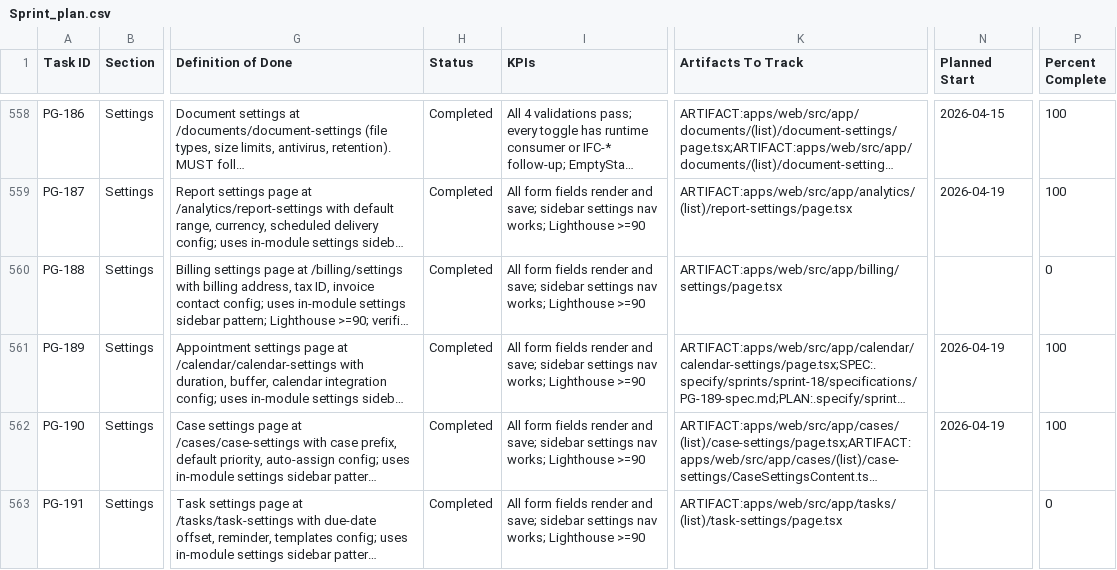
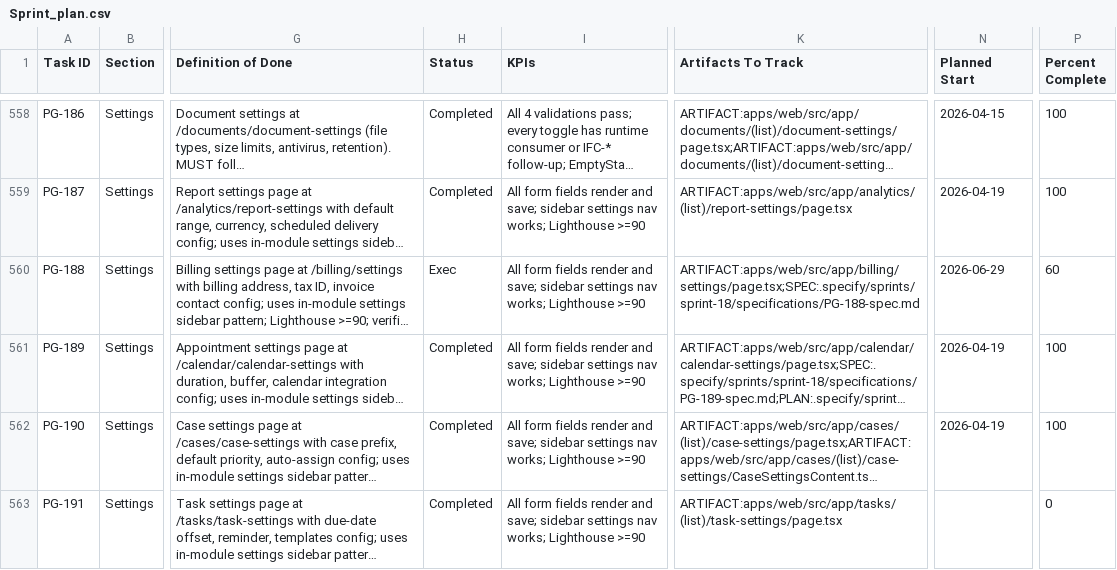
Before and after one commit to talyssonoliver/IntelliFlow-CRM, a CSV file: apps/project-tracker/docs/metrics/_global/Sprint_plan.csv, drawn as a sheet; only a part is shown, gaps mark what is left out; long unchanged cells end in …; the diff names each change by its address in the sheet, - before the commit and + after, or states it on an @@ line.

Commit message:
feat(PG-188): billing settings - taxId/invoiceContact fields + bento grid
Implements the billing settings page at /billing/settings with:
- taxId and invoiceContact fields stored in Stripe customer metadata
- Fixes the updateBillingInformation stub (was calling getCustomer no-op,
  now calls stripe.updateCustomer with name/email/metadata params)
- Extends getBillingInformation to return taxId and invoiceContact from metadata
- Rewrites BillingSettings component: bento 12-col grid, PageHeader actions,
  isDirty via JSON.stringify snapshot, Input/Label from @intelliflow/ui
- Adds Server Component page.tsx with Suspense + loading.tsx skeleton
- Extends billingInformationSchema and updateBillingInformationInputSchema
- 6 new tests (total 14) covering new fields, null handling, bento grid

```diff
--- a/apps/project-tracker/docs/metrics/_global/Sprint_plan.csv
+++ b/apps/project-tracker/docs/metrics/_global/Sprint_plan.csv
-H560 (Status): Completed
+H560 (Status): Exec
-K560 (Artifacts To Track): ARTIFACT:apps/web/src/app/billing/settings/page.tsx
+K560 (Artifacts To Track): ARTIFACT:apps/web/src/app/billing/settings/page.tsx;SPEC:.specify/sprints/sprint-18/specifications/PG-188-spec.md
-N560 (Planned Start): (empty)
+N560 (Planned Start): 2026-06-29
-P560 (Percent Complete): 0
+P560 (Percent Complete): 60
```
Also changed, not shown: apps/project-tracker/docs/metrics/_global/Sprint_plan_I.csv, 7 other files.
